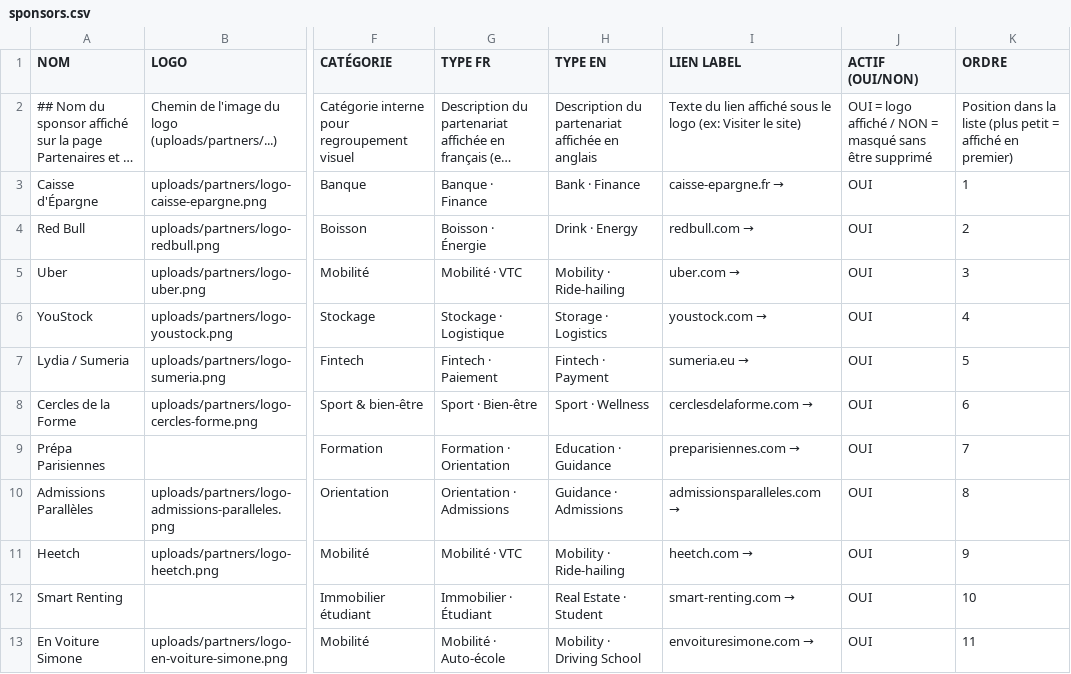
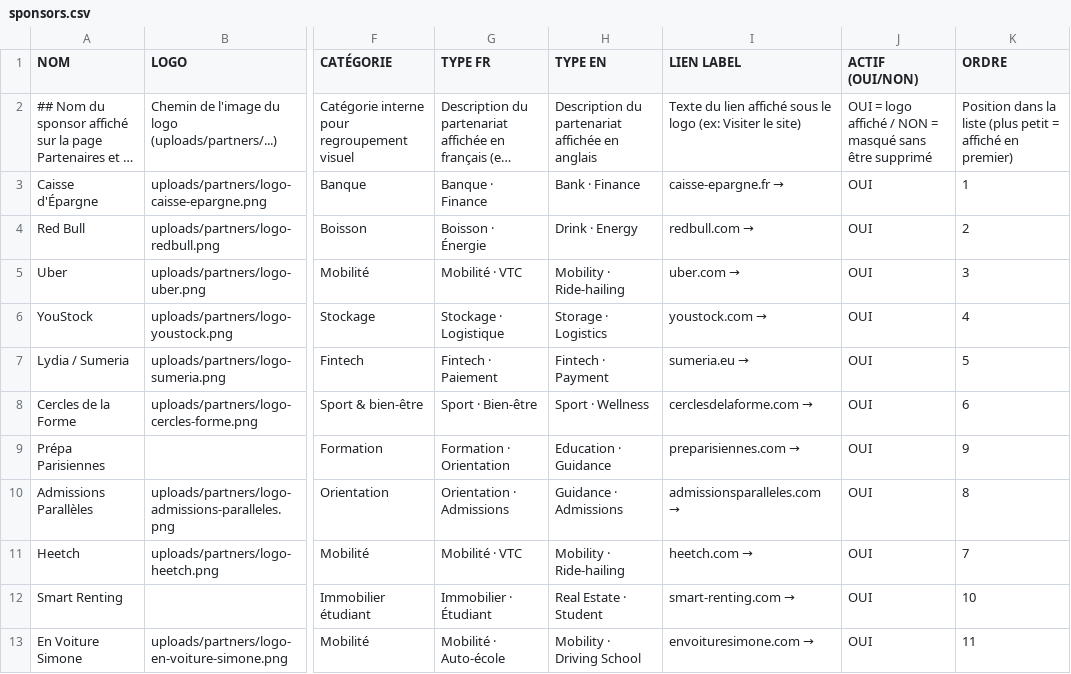
Before and after one commit to LeonardoRubatto/BDE, a CSV file: csv/sponsors.csv, drawn as a sheet; only a part is shown, gaps mark what is left out; long unchanged cells end in …; the diff names each change by its address in the sheet, - before the commit and + after, or states it on an @@ line.

Commit message:
Update sponsors.csv with new sponsor entries
Updated the sponsors list with new entries and corrected the order.

```diff
--- a/csv/sponsors.csv
+++ b/csv/sponsors.csv
-K9 (ORDRE): 7
+K9 (ORDRE): 9
-K11 (ORDRE): 9
+K11 (ORDRE): 7
```
